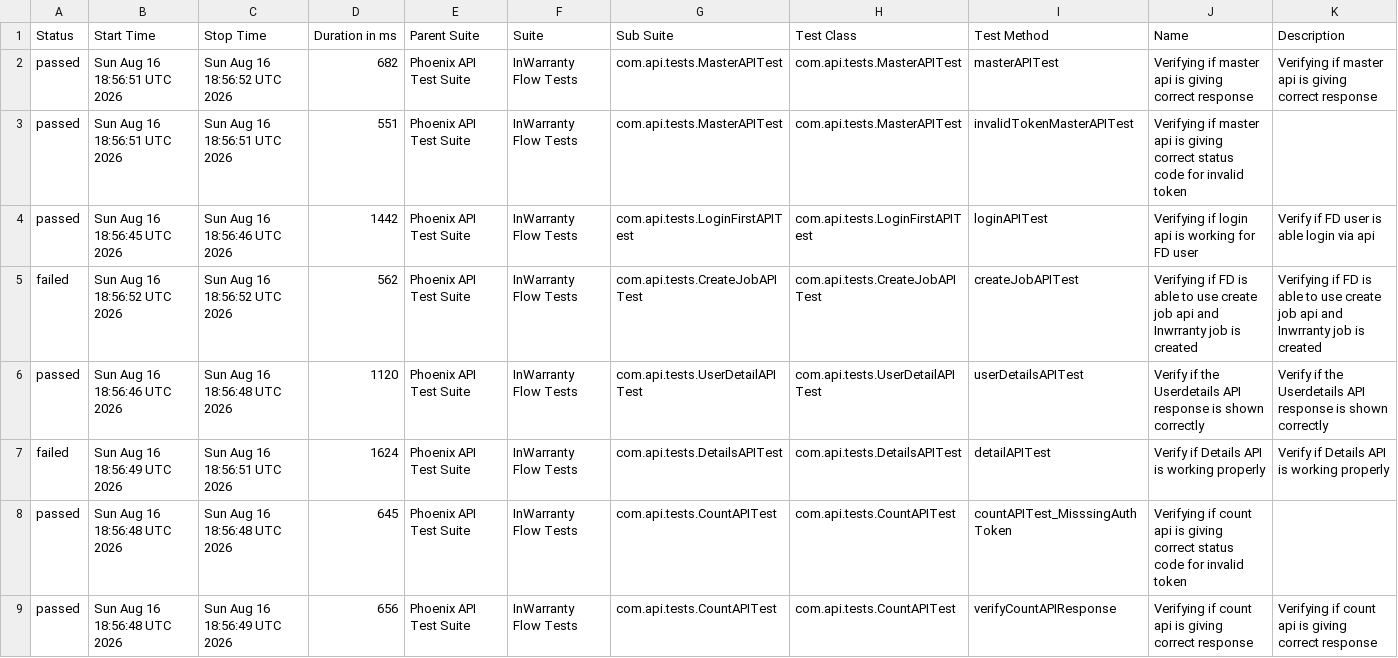
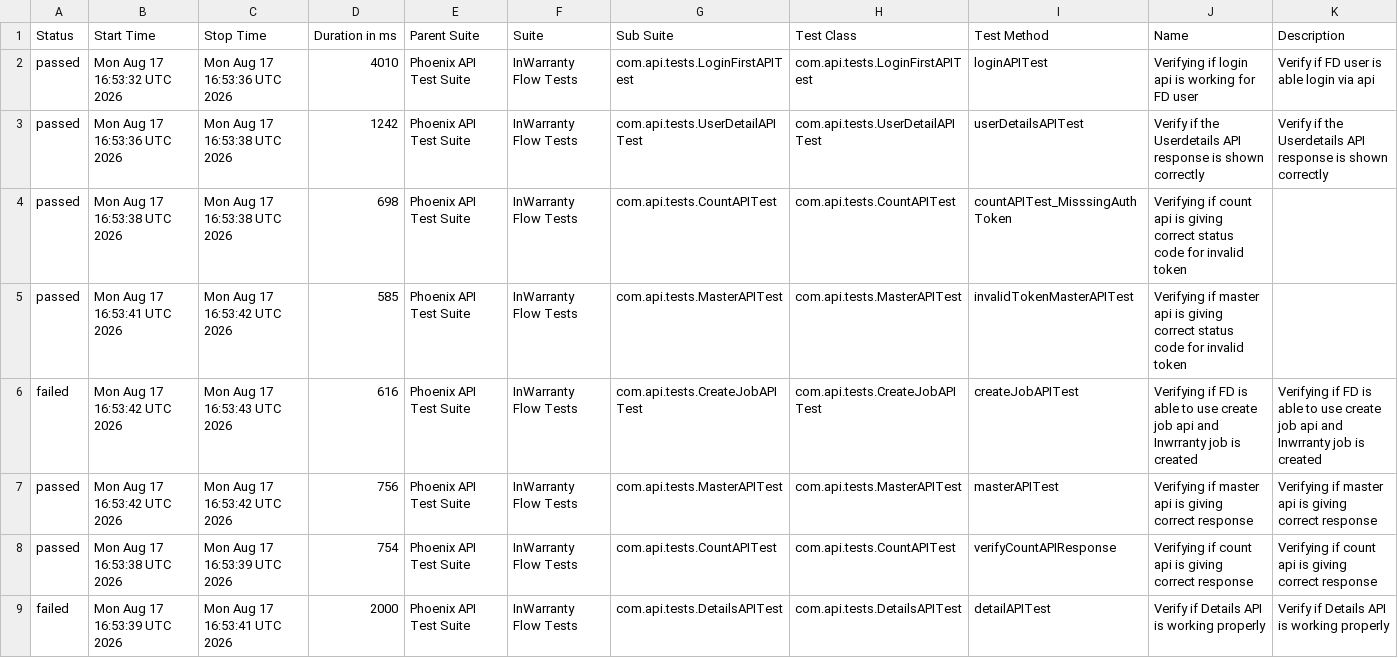
Before and after one commit to taarun96/APIAutomationFrameWork, a CSV file: data/suites.csv, drawn as a sheet.

```diff
--- a/data/suites.csv
+++ b/data/suites.csv
@@ -1,9 +1,9 @@
 "Status","Start Time","Stop Time","Duration in ms","Parent Suite","Suite","Sub Suite","Test Class","Test Method","Name","Description"
-"passed","Sun Aug 16 18:56:51 UTC 2026","Sun Aug 16 18:56:52 UTC 2026","682","Phoenix API Test Suite","InWarranty Flow Tests","com.api.tests.MasterAPITest","com.api.tests.MasterAPITest","masterAPITest","Verifying if master api is giving correct response","Verifying if master api is giving correct response"
-"passed","Sun Aug 16 18:56:51 UTC 2026","Sun Aug 16 18:56:51 UTC 2026","551","Phoenix API Test Suite","InWarranty Flow Tests","com.api.tests.MasterAPITest","com.api.tests.MasterAPITest","invalidTokenMasterAPITest","Verifying if master api is giving correct status code for invalid token",""
-"passed","Sun Aug 16 18:56:45 UTC 2026","Sun Aug 16 18:56:46 UTC 2026","1442","Phoenix API Test Suite","InWarranty Flow Tests","com.api.tests.LoginFirstAPITest","com.api.tests.LoginFirstAPITest","loginAPITest","Verifying if login api is working for FD user","Verify if FD user is able login via api"
-"failed","Sun Aug 16 18:56:52 UTC 2026","Sun Aug 16 18:56:52 UTC 2026","562","Phoenix API Test Suite","InWarranty Flow Tests","com.api.tests.CreateJobAPITest","com.api.tests.CreateJobAPITest","createJobAPITest","Verifying if FD is able to use create job api and Inwrranty job is created","Verifying if FD is able to use create job api and Inwrranty job is created"
-"passed","Sun Aug 16 18:56:46 UTC 2026","Sun Aug 16 18:56:48 UTC 2026","1120","Phoenix API Test Suite","InWarranty Flow Tests","com.api.tests.UserDetailAPITest","com.api.tests.UserDetailAPITest","userDetailsAPITest","Verify if the Userdetails API response is shown correctly","Verify if the Userdetails API response is shown correctly"
-"failed","Sun Aug 16 18:56:49 UTC 2026","Sun Aug 16 18:56:51 UTC 2026","1624","Phoenix API Test Suite","InWarranty Flow Tests","com.api.tests.DetailsAPITest","com.api.tests.DetailsAPITest","detailAPITest","Verify if Details API is working properly","Verify if Details API is working properly"
-"passed","Sun Aug 16 18:56:48 UTC 2026","Sun Aug 16 18:56:48 UTC 2026","645","Phoenix API Test Suite","InWarranty Flow Tests","com.api.tests.CountAPITest","com.api.tests.CountAPITest","countAPITest_MisssingAuthToken","Verifying if count api is giving correct status code for invalid token",""
-"passed","Sun Aug 16 18:56:48 UTC 2026","Sun Aug 16 18:56:49 UTC 2026","656","Phoenix API Test Suite","InWarranty Flow Tests","com.api.tests.CountAPITest","com.api.tests.CountAPITest","verifyCountAPIResponse","Verifying if count api is giving correct response","Verifying if count api is giving correct response"
+"passed","Mon Aug 17 16:53:32 UTC 2026","Mon Aug 17 16:53:36 UTC 2026","4010","Phoenix API Test Suite","InWarranty Flow Tests","com.api.tests.LoginFirstAPITest","com.api.tests.LoginFirstAPITest","loginAPITest","Verifying if login api is working for FD user","Verify if FD user is able login via api"
+"passed","Mon Aug 17 16:53:36 UTC 2026","Mon Aug 17 16:53:38 UTC 2026","1242","Phoenix API Test Suite","InWarranty Flow Tests","com.api.tests.UserDetailAPITest","com.api.tests.UserDetailAPITest","userDetailsAPITest","Verify if the Userdetails API response is shown correctly","Verify if the Userdetails API response is shown correctly"
+"passed","Mon Aug 17 16:53:38 UTC 2026","Mon Aug 17 16:53:38 UTC 2026","698","Phoenix API Test Suite","InWarranty Flow Tests","com.api.tests.CountAPITest","com.api.tests.CountAPITest","countAPITest_MisssingAuthToken","Verifying if count api is giving correct status code for invalid token",""
+"passed","Mon Aug 17 16:53:41 UTC 2026","Mon Aug 17 16:53:42 UTC 2026","585","Phoenix API Test Suite","InWarranty Flow Tests","com.api.tests.MasterAPITest","com.api.tests.MasterAPITest","invalidTokenMasterAPITest","Verifying if master api is giving correct status code for invalid token",""
+"failed","Mon Aug 17 16:53:42 UTC 2026","Mon Aug 17 16:53:43 UTC 2026","616","Phoenix API Test Suite","InWarranty Flow Tests","com.api.tests.CreateJobAPITest","com.api.tests.CreateJobAPITest","createJobAPITest","Verifying if FD is able to use create job api and Inwrranty job is created","Verifying if FD is able to use create job api and Inwrranty job is created"
+"passed","Mon Aug 17 16:53:42 UTC 2026","Mon Aug 17 16:53:42 UTC 2026","756","Phoenix API Test Suite","InWarranty Flow Tests","com.api.tests.MasterAPITest","com.api.tests.MasterAPITest","masterAPITest","Verifying if master api is giving correct response","Verifying if master api is giving correct response"
+"passed","Mon Aug 17 16:53:38 UTC 2026","Mon Aug 17 16:53:39 UTC 2026","754","Phoenix API Test Suite","InWarranty Flow Tests","com.api.tests.CountAPITest","com.api.tests.CountAPITest","verifyCountAPIResponse","Verifying if count api is giving correct response","Verifying if count api is giving correct response"
+"failed","Mon Aug 17 16:53:39 UTC 2026","Mon Aug 17 16:53:41 UTC 2026","2000","Phoenix API Test Suite","InWarranty Flow Tests","com.api.tests.DetailsAPITest","com.api.tests.DetailsAPITest","detailAPITest","Verify if Details API is working properly","Verify if Details API is working properly"
```
Also changed, not shown: data/behaviors.csv, 57 other files.
